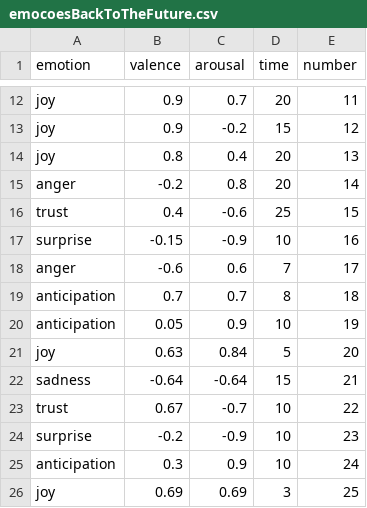
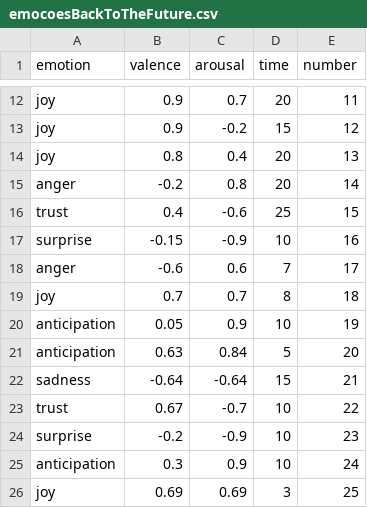
Before and after one commit to jpdlourenco98/emocoesBackToTheFuture, a CSV file: emocoesBackToTheFuture.csv, drawn as a sheet; only a part is shown, gaps mark what is left out.

Commit message:
Update emocoesBackToTheFuture.csv

```diff
--- a/emocoesBackToTheFuture.csv
+++ b/emocoesBackToTheFuture.csv
@@ -18,5 +18,5 @@ surprise,-0.15,-0.9,10,16
 anger,-0.6,0.6,7,17
-anticipation,0.7,0.7,8,18
+joy,0.7,0.7,8,18
 anticipation,0.05,0.9,10,19
-joy,0.63,0.84,5,20
+anticipation,0.63,0.84,5,20
 sadness,-0.64,-0.64,15,21
```
